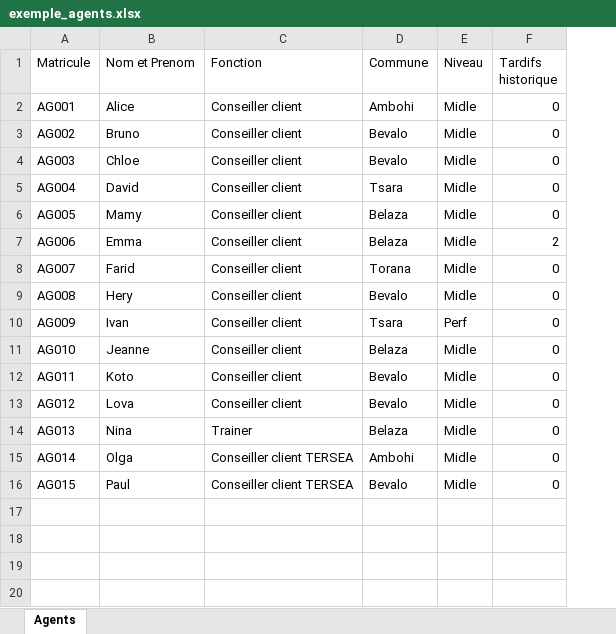
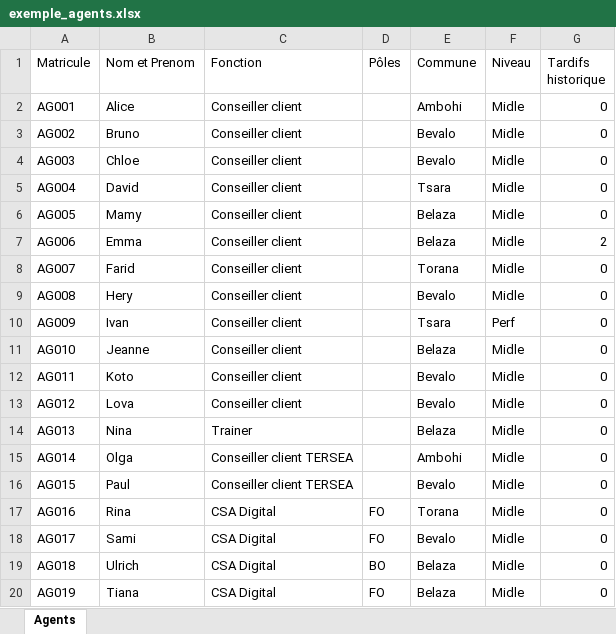
Before and after one commit to FifaRandria/optimisation_planning, an Excel workbook: docs/algo-optimisation/exemple_agents.xlsx, sheet Agents, drawn as a sheet; values as stored, in another font and other column widths than the file's, no borders; the diff names each change by its address in the sheet, - before the commit and + after, or states it on an @@ line.

```diff
--- a/docs/algo-optimisation/exemple_agents.xlsx (sheet Agents)
+++ b/docs/algo-optimisation/exemple_agents.xlsx (sheet Agents)
+column D (Pôles), empty
+row 17: AG016 | Rina | CSA Digital | FO | Torana | Midle | 0
+row 18: AG017 | Sami | CSA Digital | FO | Bevalo | Midle | 0
+row 19: AG018 | Ulrich | CSA Digital | BO | Belaza | Midle | 0
+row 20: AG019 | Tiana | CSA Digital | FO | Belaza | Midle | 0
```
Also changed, not shown: docs/algo-optimisation/exemple_amenagements.xlsx, docs/algo-optimisation/exemple_axes.xlsx, 15 other files.
